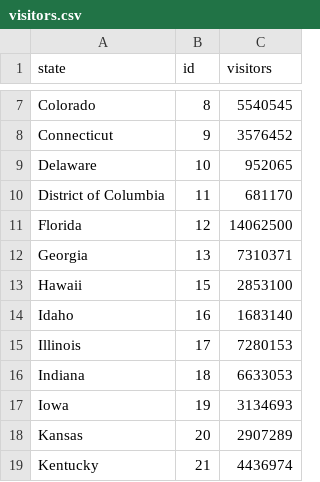
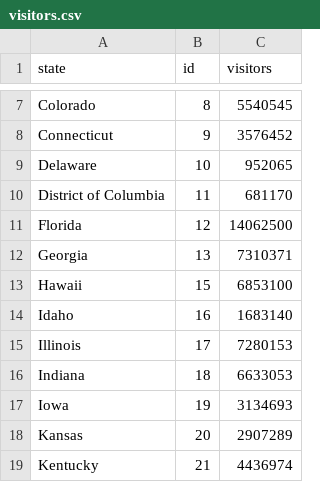
Before and after one commit to imswagk727/FIT3179, a CSV file: Asgmt2/project/data/visitors.csv, drawn as a sheet; only a part is shown, gaps mark what is left out.

Commit message:
visitor map done

```diff
--- a/Asgmt2/project/data/visitors.csv
+++ b/Asgmt2/project/data/visitors.csv
@@ -12,3 +12,3 @@ Florida,12,14062500
 Georgia,13,7310371
-Hawaii,15,2853100
+Hawaii,15,6853100
 Idaho,16,1683140
```
Also changed, not shown: 3 other files.
